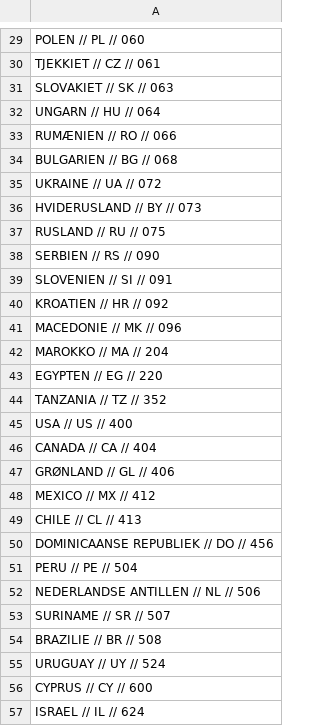
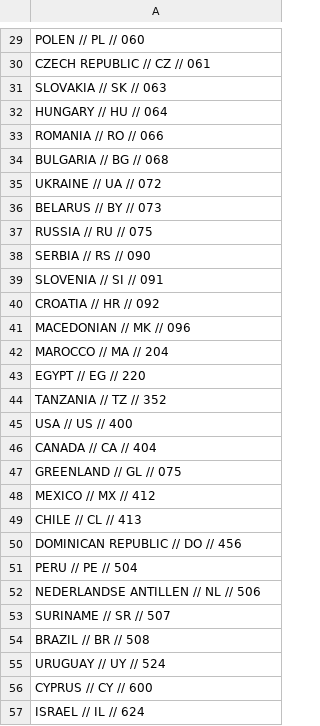
Before and after one commit to pannaAwesome/P3-code, a CSV file: HAVI_app.Api/Data/Countries.csv, drawn as a sheet; only a part is shown, gaps mark what is left out; the diff covers the shown part only; the diff names each change by its address in the sheet, - before the commit and + after, or states it on an @@ line.

Commit message:
Rettede lande navne til engelsk

```diff
--- a/HAVI_app.Api/Data/Countries.csv
+++ b/HAVI_app.Api/Data/Countries.csv
-A30: TJEKKIET // CZ // 061
+A30: CZECH REPUBLIC // CZ // 061
-A31: SLOVAKIET // SK // 063
+A31: SLOVAKIA // SK // 063
-A32: UNGARN // HU // 064
+A32: HUNGARY // HU // 064
-A33: RUMÆNIEN // RO // 066
+A33: ROMANIA // RO // 066
-A34: BULGARIEN // BG // 068
+A34: BULGARIA // BG // 068
-A36: HVIDERUSLAND // BY // 073
+A36: BELARUS // BY // 073
-A37: RUSLAND // RU // 075
+A37: RUSSIA // RU // 075
-A38: SERBIEN // RS // 090
+A38: SERBIA // RS // 090
-A39: SLOVENIEN // SI // 091
+A39: SLOVENIA // SI // 091
-A40: KROATIEN // HR // 092
+A40: CROATIA // HR // 092
-A41: MACEDONIE // MK // 096
+A41: MACEDONIAN // MK // 096
-A42: MAROKKO // MA // 204
+A42: MAROCCO // MA // 204
-A43: EGYPTEN // EG // 220
+A43: EGYPT // EG // 220
-A47: GRØNLAND // GL // 406
+A47: GREENLAND // GL // 075
-A50: DOMINICAANSE REPUBLIEK // DO // 456
+A50: DOMINICAN REPUBLIC // DO // 456
-A54: BRAZILIE // BR // 508
+A54: BRAZIL // BR // 508
```
Also changed, not shown: 35 edited cells elsewhere in this file.
